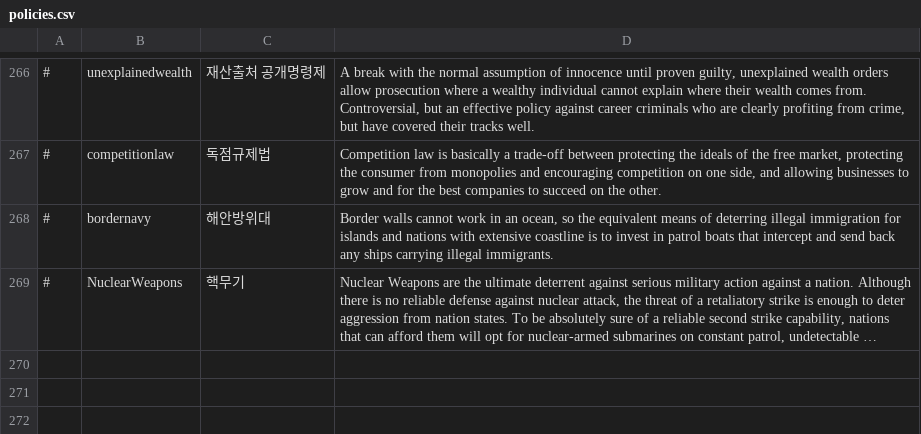
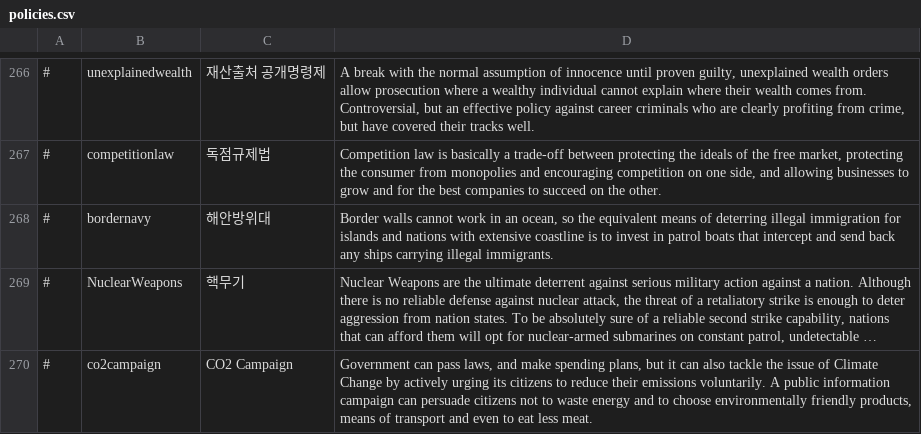
Before and after one commit to whiteforce4/Democracy4KoreanTranslation, a CSV file: Korean/policies.csv, drawn as a sheet; only a part is shown, gaps mark what is left out; long unchanged cells end in …; the diff names each change by its address in the sheet, - before the commit and + after, or states it on an @@ line.

Commit message:
Update policies.csv

```diff
--- a/Korean/policies.csv
+++ b/Korean/policies.csv
+row 270: # | co2campaign | CO2 Campaign | Government can pass laws, and make spending plans, but it can also tackle the issue of Climate Change by actively urging its citizens to reduce their emissions voluntarily. A public information campaign can persuade citizens not to waste energy and to choose environmentally friendly products, means of transport and even to eat less meat.
```
